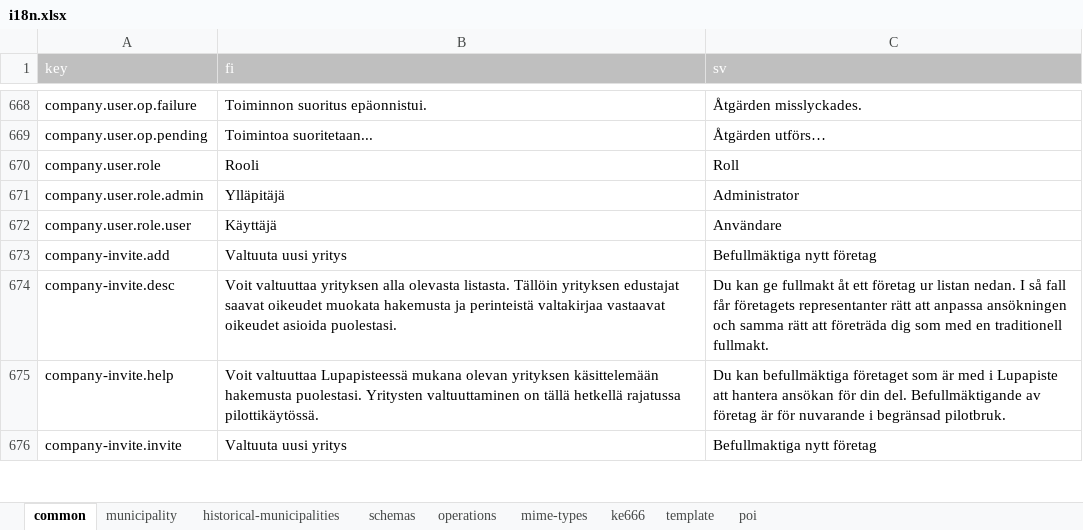
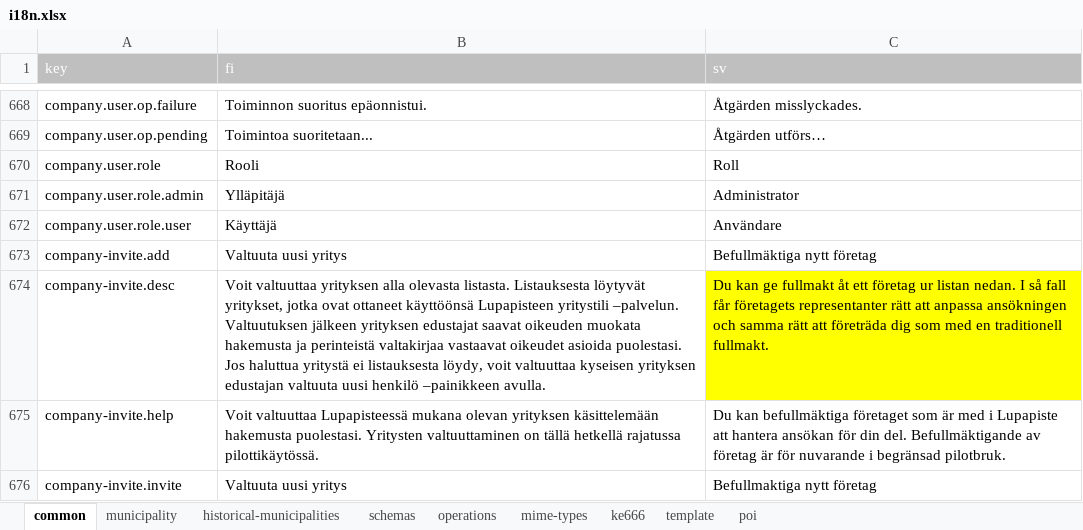
Before and after one commit to lupapiste/lupapiste, an Excel workbook: resources/i18n.xlsx, sheet common, drawn as a sheet; only a part is shown, gaps mark what is left out; values as stored, in another font and other column widths than the file's, no borders; conditional formats not drawn; the diff names each change by its address in the sheet, - before the commit and + after, or states it on an @@ line.

Commit message:
Localization change to yritystili

```diff
--- a/resources/i18n.xlsx (sheet common)
+++ b/resources/i18n.xlsx (sheet common)
-B674 (fi): …olevasta listasta. Tällöin yrityksen edustajat saavat oikeudet muokata hakemusta ja perinteistä valtakirjaa vastaavat oikeudet asioida puolestasi.
+B674 (fi): …olevasta listasta. Listauksesta löytyvät yritykset, jotka ovat ottaneet käyttöönsä Lupapisteen yritystili –palvelun. Valtuutuksen jälkeen yrityksen edustajat saavat oikeuden muokata hakemusta ja perinteistä valtakirjaa vastaavat oikeudet asioida puolestasi. Jos haluttua yritystä ei listauksesta löydy, voit valtuuttaa kyseisen yrityksen edustajan valtuuta uusi henkilö –painikkeen avulla.
-C674 fill: none
+C674 fill: #FFFF00
```
